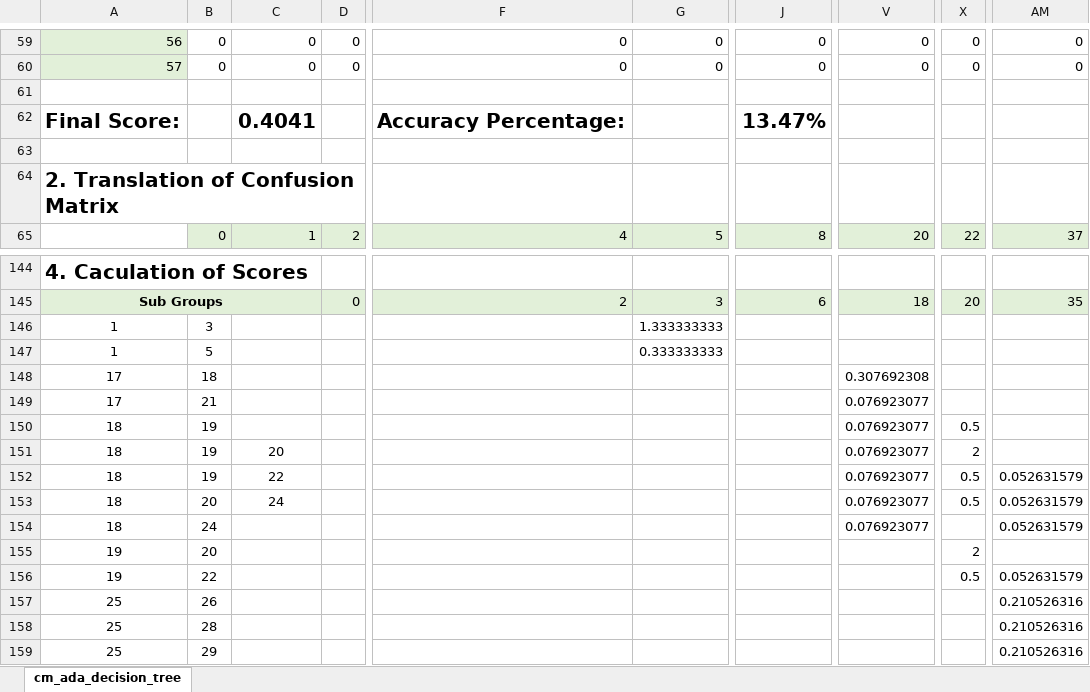
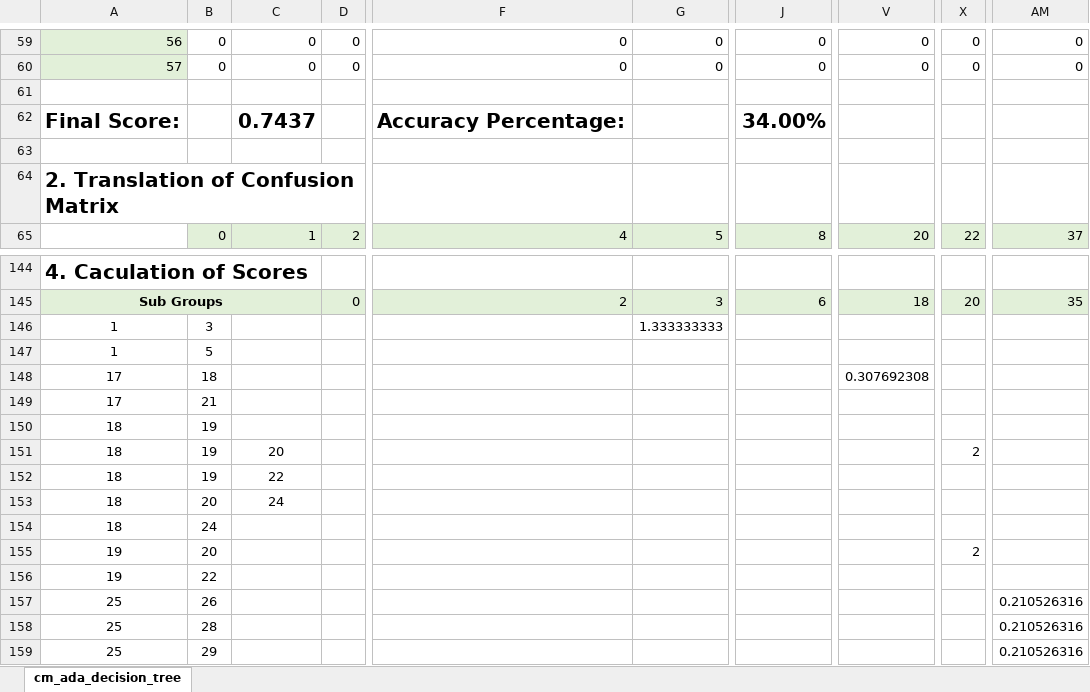
Before and after one commit to Andyayk/IS450-T4, an Excel workbook: models/classification/Human Vs Machine Scoring Calculations.xlsx, sheet cm_ada_decision_tree, drawn as a sheet; only a part is shown, gaps mark what is left out; values as stored, in another font and other column widths than the file's, no borders; the diff names each change by its address in the sheet, - before the commit and + after, or states it on an @@ line.

Commit message:
- update

```diff
--- a/models/classification/Human Vs Machine Scoring Calculations.xlsx (sheet cm_ada_decision_tree)
+++ b/models/classification/Human Vs Machine Scoring Calculations.xlsx (sheet cm_ada_decision_tree)
-C62: 0.4041
+C62: 0.7437
-J62: 13.47%
+J62: 34.00%
-G147: 0.333333333
+G147: (empty)
-V149:V154: 0.076923077
+V149:V154: (empty)
-X150: 0.5
+X150: (empty)
-X152:X153: 0.5
+X152:X153: (empty)
-AM152:AM154: 0.052631579
+AM152:AM154: (empty)
-X156: 0.5
+X156: (empty)
-AM156: 0.052631579
+AM156: (empty)
```
Also changed, not shown: formulas that keep their value.
